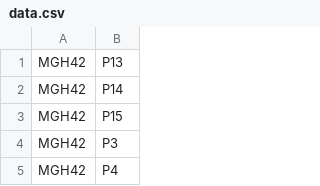
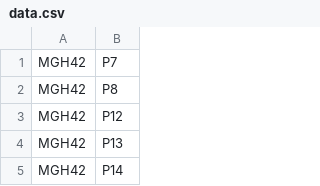
Before and after one commit to ruppinlab/CSI-Microbes-identification, a CSV file: Venteicher2017/identify-microbes-workflow/scripts/data.csv, drawn as a sheet; only a part is shown; the shorter side is filled out with more unchanged rows; the diff names each change by its address in the sheet, - before the commit and + after, or states it on an @@ line.

```diff
--- a/Venteicher2017/identify-microbes-workflow/scripts/data.csv
+++ b/Venteicher2017/identify-microbes-workflow/scripts/data.csv
+row 1: MGH42 | P7
+row 2: MGH42 | P8
+row 3: MGH42 | P12
```
Also changed, not shown: 2 other files.
